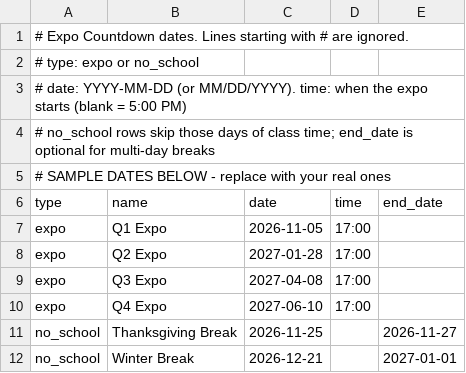
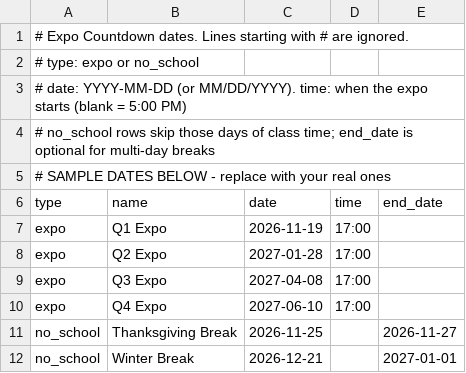
Before and after one commit to Quesadilla98/room-4, a CSV file: expo/expos.csv, drawn as a sheet.

Commit message:
Update Q1 Expo date to November 19, 2026

```diff
--- a/expo/expos.csv
+++ b/expo/expos.csv
@@ -6,3 +6,3 @@
 type,name,date,time,end_date
-expo,Q1 Expo,2026-11-05,17:00,
+expo,Q1 Expo,2026-11-19,17:00,
 expo,Q2 Expo,2027-01-28,17:00,
```
